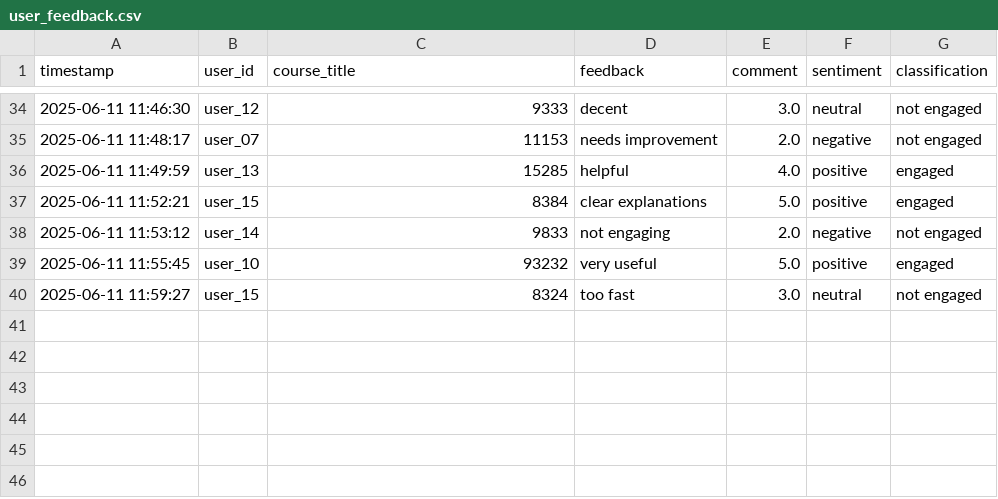
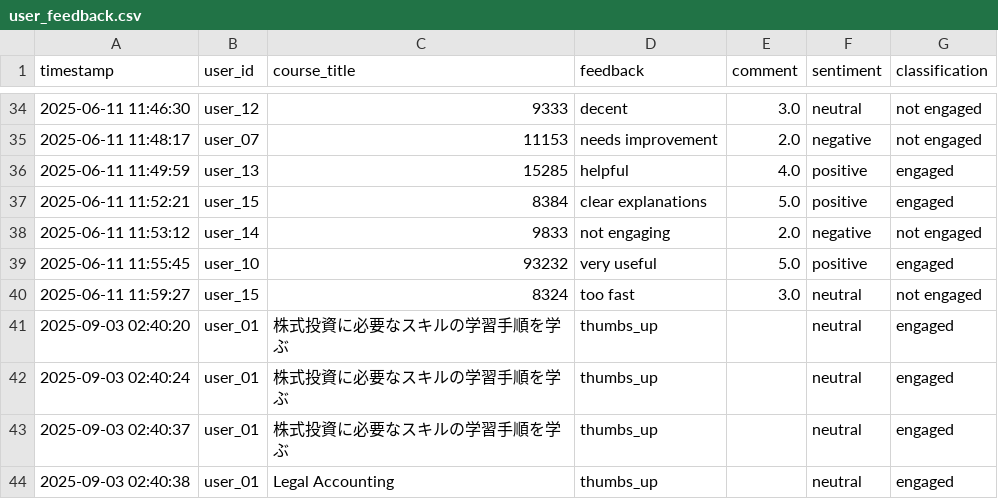
Before and after one commit to Jor2302/CM3070FinalProject-datasci, a CSV file: webpage/data/user_feedback.csv, drawn as a sheet; only a part is shown, gaps mark what is left out; the diff names each change by its address in the sheet, - before the commit and + after, or states it on an @@ line.

```diff
--- a/webpage/data/user_feedback.csv
+++ b/webpage/data/user_feedback.csv
+row 41: 2025-09-03 02:40:20 | user_01 | 株式投資に必要なスキルの学習手順を学ぶ | thumbs_up |  | neutral | engaged
+row 42: 2025-09-03 02:40:24 | user_01 | 株式投資に必要なスキルの学習手順を学ぶ | thumbs_up |  | neutral | engaged
+row 43: 2025-09-03 02:40:37 | user_01 | 株式投資に必要なスキルの学習手順を学ぶ | thumbs_up |  | neutral | engaged
+row 44: 2025-09-03 02:40:38 | user_01 | Legal Accounting | thumbs_up |  | neutral | engaged
```
Also changed, not shown: webpage/static/evaluation_metrics.csv, 7 other files.
